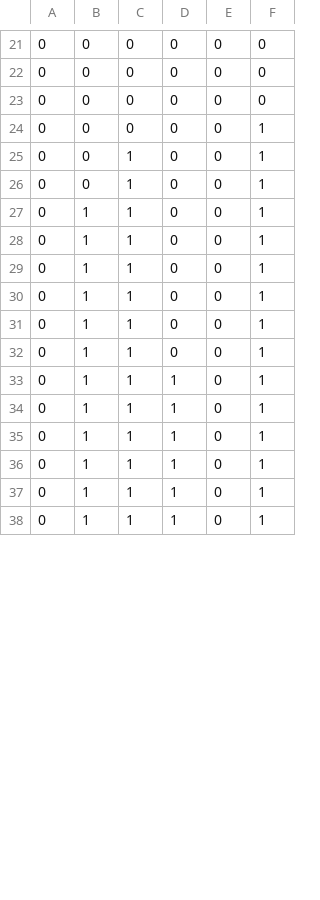
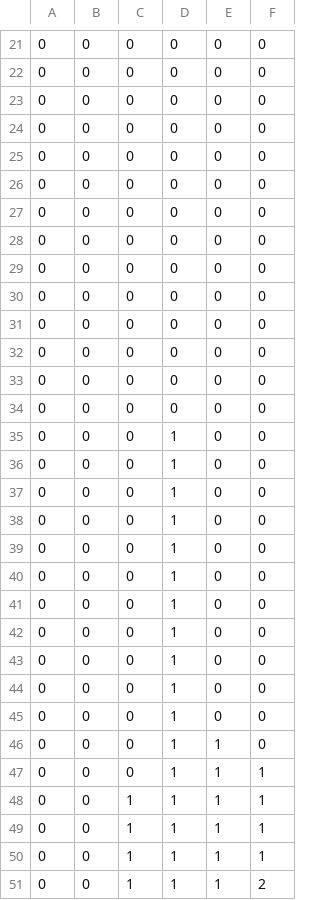
Before and after one commit to PeterEckmann1/aswg-pipeline, a CSV file: performance-data/data.csv, drawn as a sheet; only a part is shown, gaps mark what is left out; the diff covers the shown part only.

```diff
--- a/performance-data/data.csv
+++ b/performance-data/data.csv
@@ -23,16 +23,29 @@
 0,0,0,0,0,0
-0,0,0,0,0,1
-0,0,1,0,0,1
-0,0,1,0,0,1
-0,1,1,0,0,1
-0,1,1,0,0,1
-0,1,1,0,0,1
-0,1,1,0,0,1
-0,1,1,0,0,1
-0,1,1,0,0,1
-0,1,1,1,0,1
-0,1,1,1,0,1
-0,1,1,1,0,1
-0,1,1,1,0,1
-0,1,1,1,0,1
-0,1,1,1,0,1
+0,0,0,0,0,0
+0,0,0,0,0,0
+0,0,0,0,0,0
+0,0,0,0,0,0
+0,0,0,0,0,0
+0,0,0,0,0,0
+0,0,0,0,0,0
+0,0,0,0,0,0
+0,0,0,0,0,0
+0,0,0,0,0,0
+0,0,0,0,0,0
+0,0,0,1,0,0
+0,0,0,1,0,0
+0,0,0,1,0,0
+0,0,0,1,0,0
+0,0,0,1,0,0
+0,0,0,1,0,0
+0,0,0,1,0,0
+0,0,0,1,0,0
+0,0,0,1,0,0
+0,0,0,1,0,0
+0,0,0,1,0,0
+0,0,0,1,1,0
+0,0,0,1,1,1
+0,0,1,1,1,1
+0,0,1,1,1,1
+0,0,1,1,1,1
+0,0,1,1,1,2
```
Also changed, not shown: 8 added rows and 10 edited cells elsewhere in this file, 1 other file.
